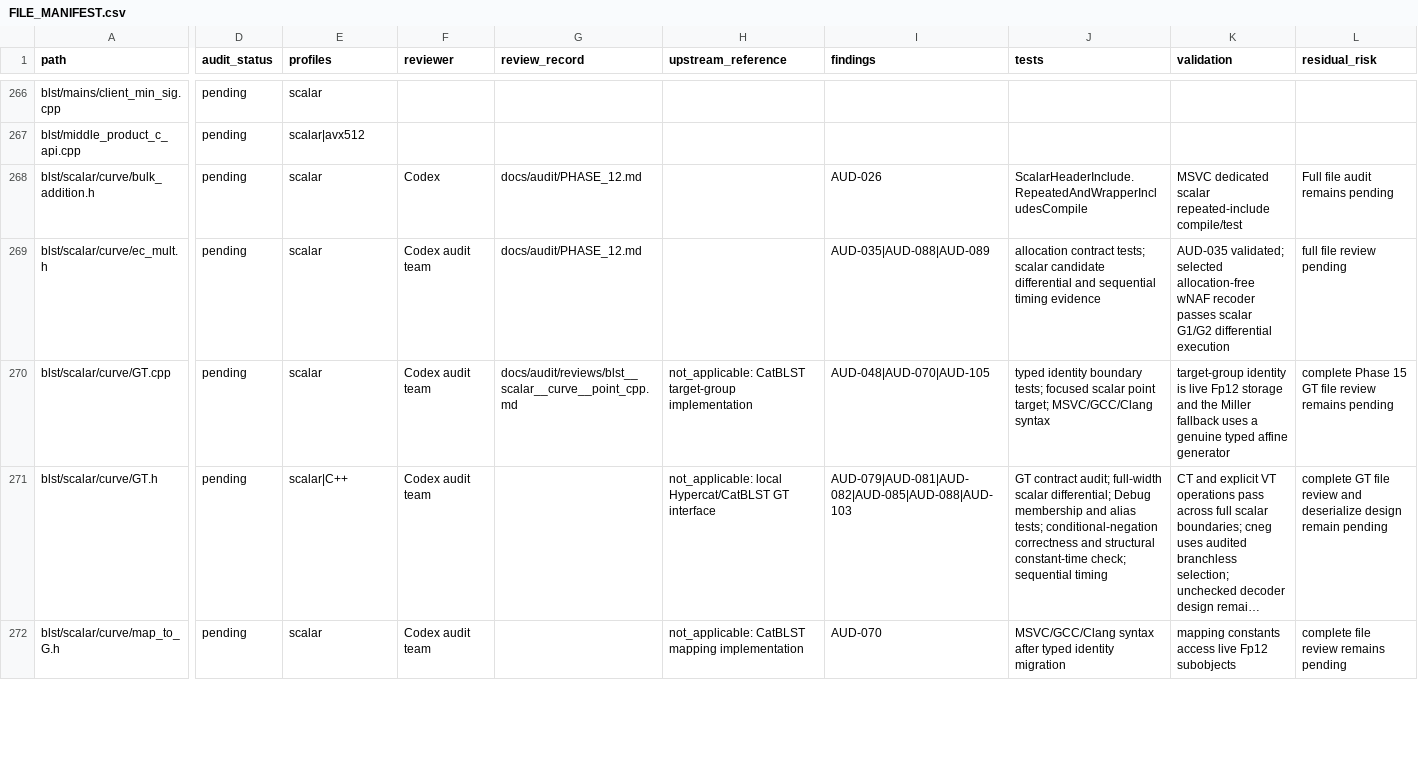
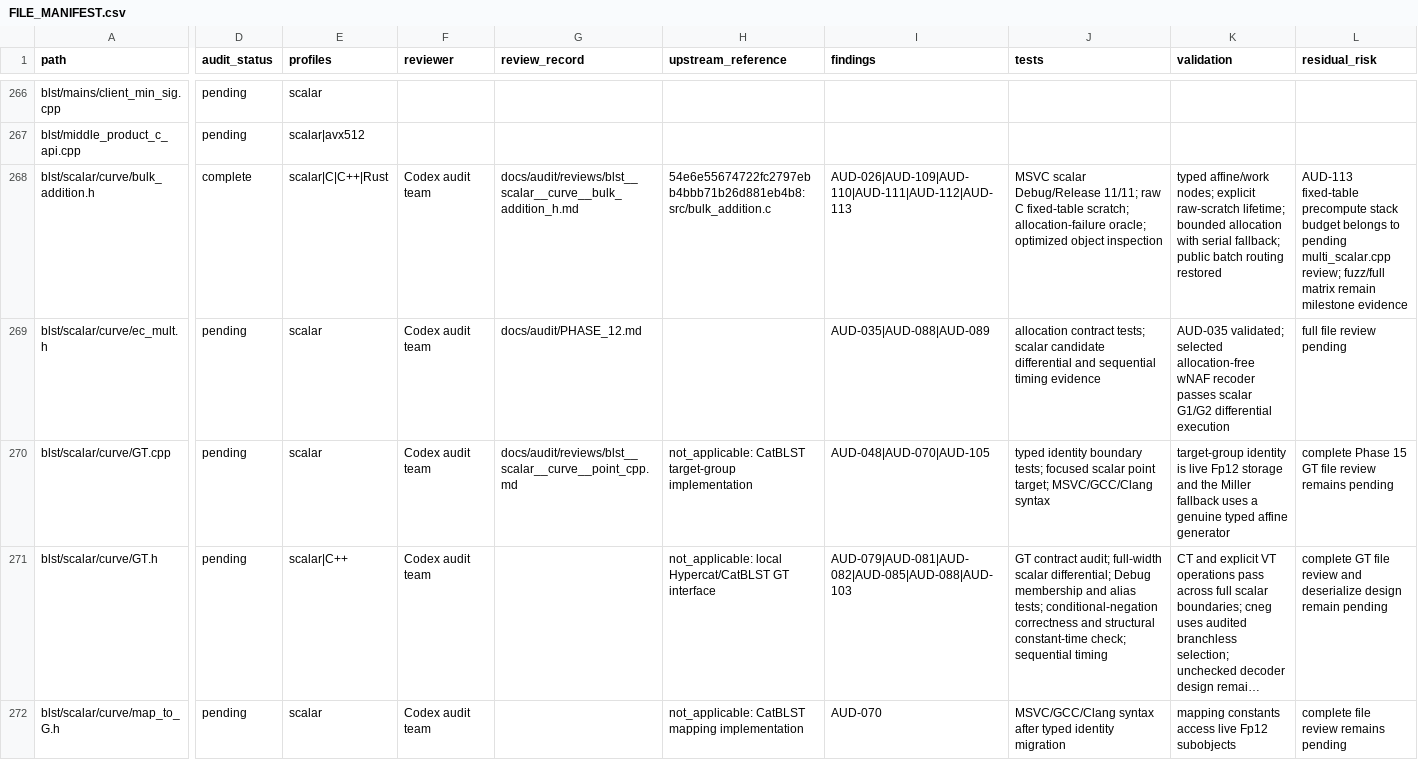
Before and after one commit to ladnir/temp-cat-blst, a CSV file: docs/audit/FILE_MANIFEST.csv, drawn as a sheet; only a part is shown, gaps mark what is left out; long unchanged cells end in …; the diff covers the shown part only; the diff names each change by its address in the sheet, - before the commit and + after, or states it on an @@ line.

Commit message:
record bulk addition audit

```diff
--- a/docs/audit/FILE_MANIFEST.csv
+++ b/docs/audit/FILE_MANIFEST.csv
-D268 (audit_status): pending
+D268 (audit_status): complete
-E268 (profiles): scalar
+E268 (profiles): scalar|C|C++|Rust
-F268 (reviewer): Codex
+F268 (reviewer): Codex audit team
-G268 (review_record): docs/audit/PHASE_12.md
+G268 (review_record): docs/audit/reviews/blst__scalar__curve__bulk_addition_h.md
-H268 (upstream_reference): (empty)
+H268 (upstream_reference): 54e6e55674722fc2797ebb4bbb71b26d881eb4b8:src/bulk_addition.c
-I268 (findings): AUD-026
+I268 (findings): AUD-026|AUD-109|AUD-110|AUD-111|AUD-112|AUD-113
-J268 (tests): ScalarHeaderInclude.RepeatedAndWrapperIncludesCompile
+J268 (tests): MSVC scalar Debug/Release 11/11; raw C fixed-table scratch; allocation-failure oracle; optimized object inspection
-K268 (validation): MSVC dedicated scalar repeated-include compile/test
+K268 (validation): typed affine/work nodes; explicit raw-scratch lifetime; bounded allocation with serial fallback; public batch routing restored
-L268 (residual_risk): Full file audit remains pending
+L268 (residual_risk): AUD-113 fixed-table precompute stack budget belongs to pending multi_scalar.cpp review; fuzz/full matrix remain milestone evidence
```
Also changed, not shown: 2 added rows and 48 edited cells elsewhere in this file, docs/audit/PUBLIC_API_DOCUMENTATION.csv, 5 other files.
